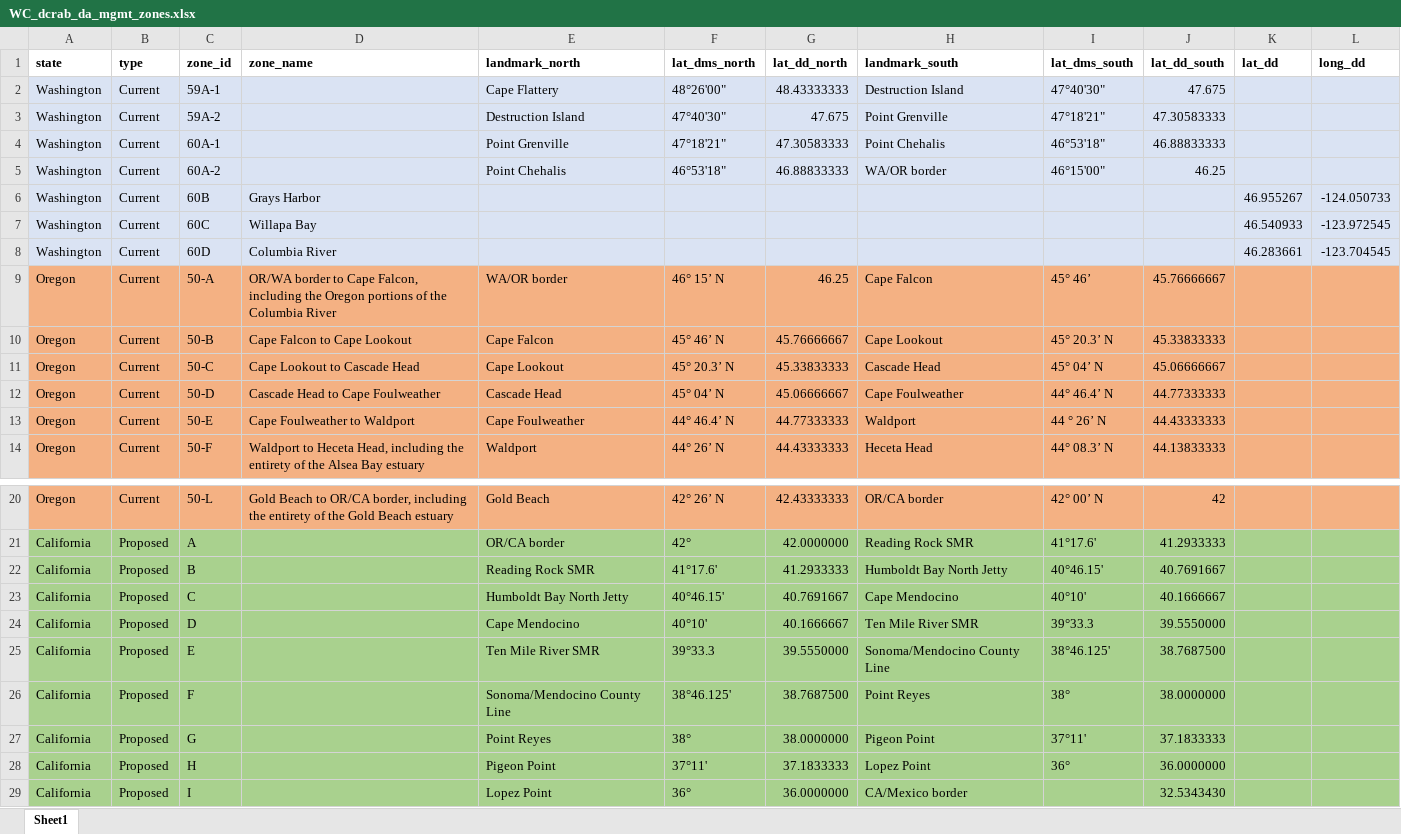
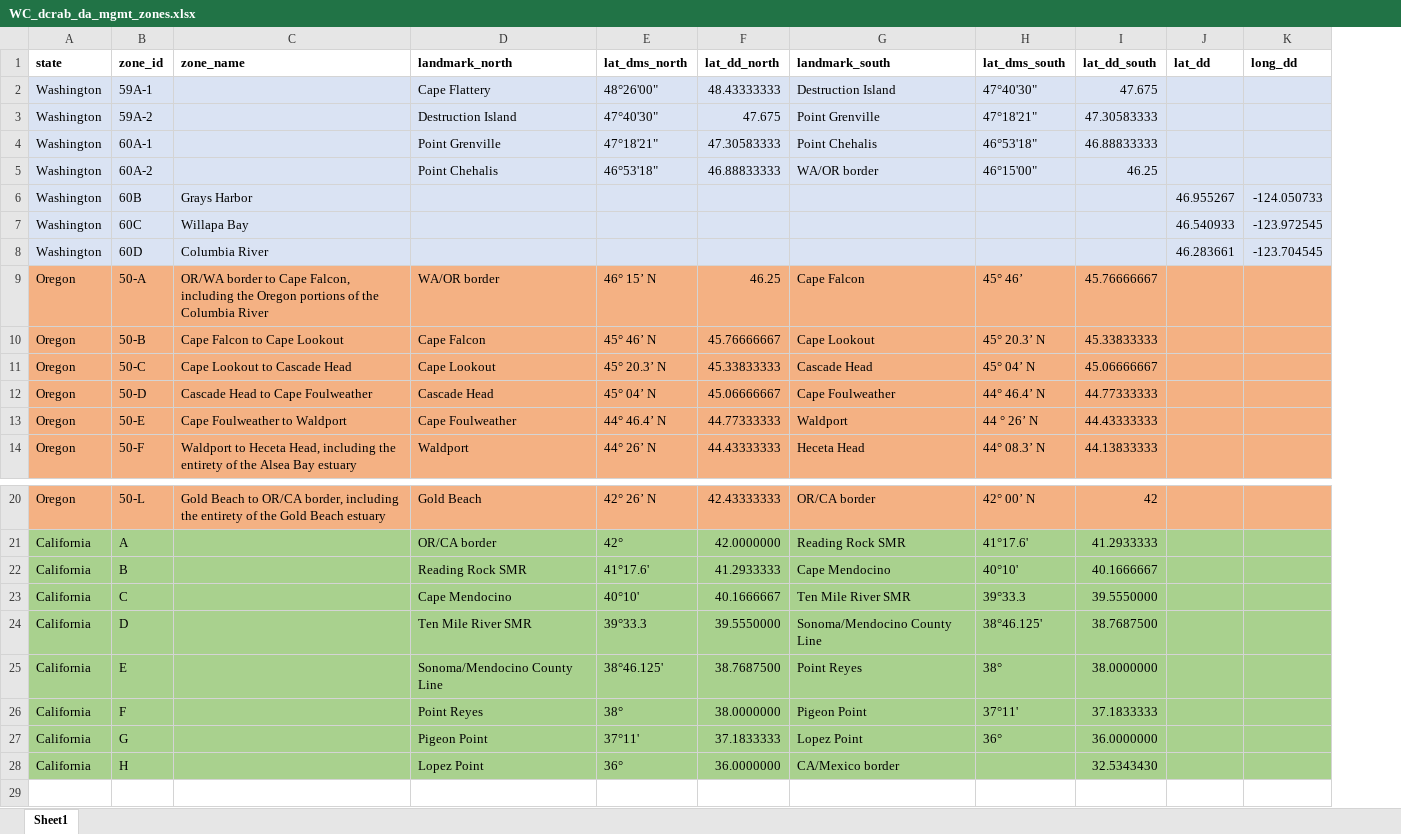
Before and after one commit to cfree14/domoic_acid_mgmt, an Excel workbook: data/merged/processed/WC_dcrab_da_mgmt_zones.xlsx, sheet Sheet1, drawn as a sheet; only a part is shown, gaps mark what is left out; values as stored, in another font and other column widths than the file's, no borders; removed rows and columns are numbered as before the commit, all else as after; the diff names each change by its address in the sheet, - before the commit and + after, or states it on an @@ line.

```diff
--- a/data/merged/processed/WC_dcrab_da_mgmt_zones.xlsx (sheet Sheet1)
+++ b/data/merged/processed/WC_dcrab_da_mgmt_zones.xlsx (sheet Sheet1)
-column B (type), rows 2-14: all Current; rows 20-22: Current | Proposed | Proposed; rows 24-29: all Proposed
-G22 (landmark_south): Humboldt Bay North Jetty
+G22 (landmark_south): Cape Mendocino
-H22 (lat_dms_south): 40°46.15'
+H22 (lat_dms_south): 40°10'
-I22 (lat_dd_south): 40.7691667
+I22 (lat_dd_south): 40.1666667
-row 23: California | Proposed | C |  | Humboldt Bay North Jetty | 40°46.15' | 40.7691667 | Cape Mendocino | 40°10' | 40.1666667
-B23 (zone_id): D
+B23 (zone_id): C
-B24 (zone_id): E
+B24 (zone_id): D
-B25 (zone_id): F
+B25 (zone_id): E
-B26 (zone_id): G
+B26 (zone_id): F
-B27 (zone_id): H
+B27 (zone_id): G
-B28 (zone_id): I
+B28 (zone_id): H
```
Also changed, not shown: tables/TableSX_dcrab_seasons.xlsx, 23 other files.
